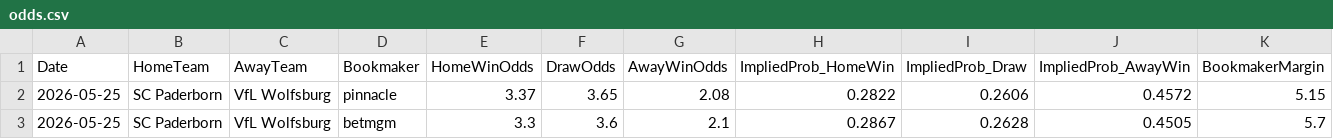
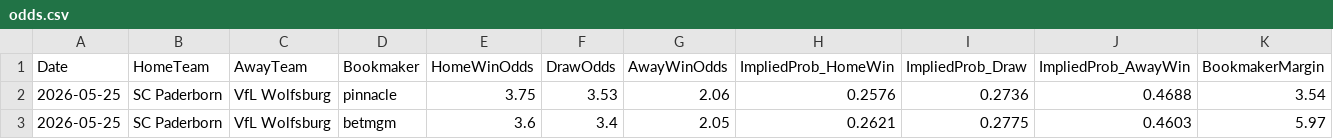
Before and after one commit to gmalbert/bundesliga, a CSV file: data_files/raw/odds.csv, drawn as a sheet.

```diff
--- a/data_files/raw/odds.csv
+++ b/data_files/raw/odds.csv
@@ -1,3 +1,3 @@
 Date,HomeTeam,AwayTeam,Bookmaker,HomeWinOdds,DrawOdds,AwayWinOdds,ImpliedProb_HomeWin,ImpliedProb_Draw,ImpliedProb_AwayWin,BookmakerMargin
-2026-05-25,SC Paderborn,VfL Wolfsburg,pinnacle,3.37,3.65,2.08,0.2822,0.2606,0.4572,5.15
-2026-05-25,SC Paderborn,VfL Wolfsburg,betmgm,3.3,3.6,2.1,0.2867,0.2628,0.4505,5.7
+2026-05-25,SC Paderborn,VfL Wolfsburg,pinnacle,3.75,3.53,2.06,0.2576,0.2736,0.4688,3.54
+2026-05-25,SC Paderborn,VfL Wolfsburg,betmgm,3.6,3.4,2.05,0.2621,0.2775,0.4603,5.97
```
Also changed, not shown: models/poisson_strengths.csv, 2 other files.
